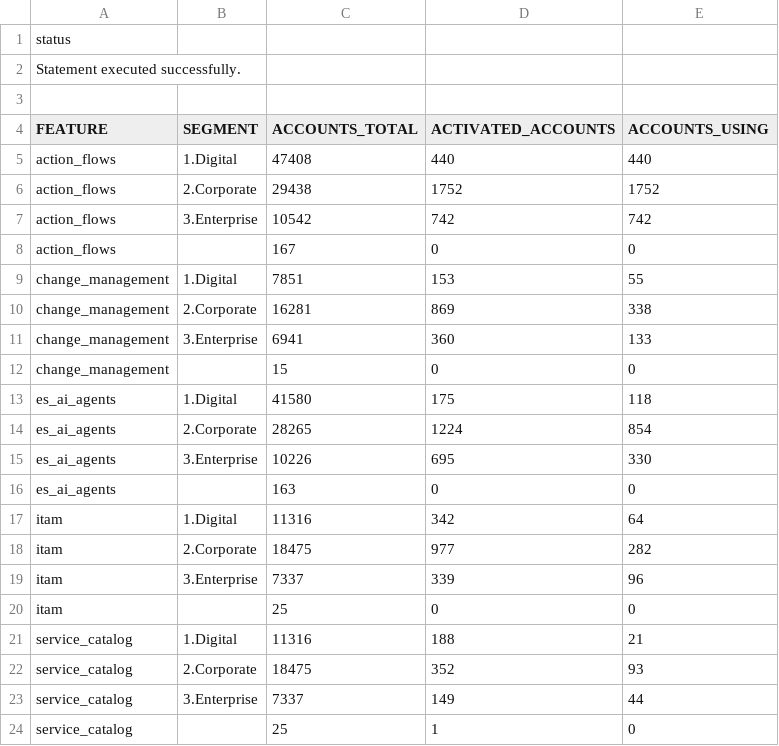
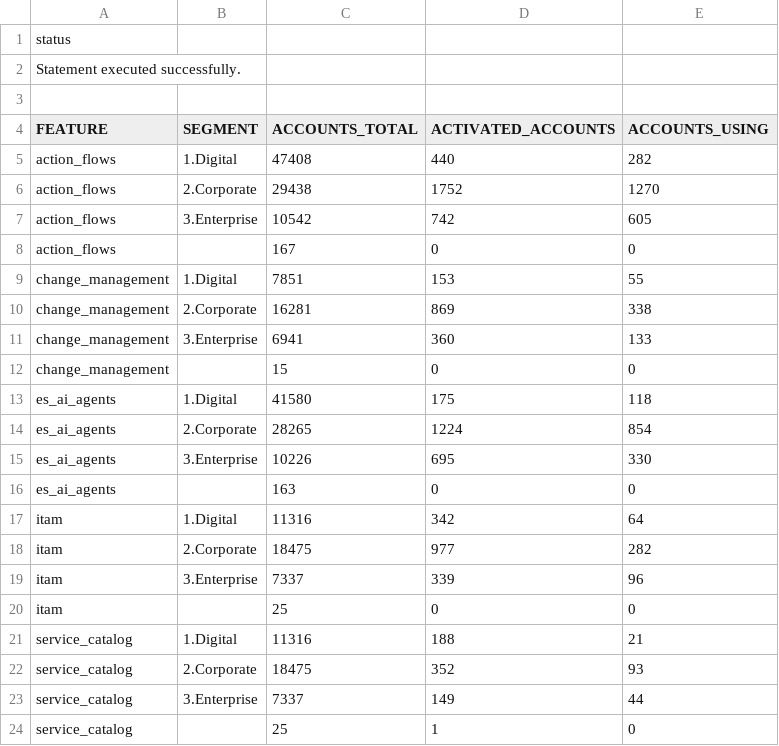
Before and after one commit to aadeshbakliwal-commits/es-adoption-dashboard, a CSV file: sql/product_breakdown_latest.csv, drawn as a sheet.

```diff
--- a/sql/product_breakdown_latest.csv
+++ b/sql/product_breakdown_latest.csv
@@ -4,5 +4,5 @@ Statement executed successfully.
 FEATURE,SEGMENT,ACCOUNTS_TOTAL,ACTIVATED_ACCOUNTS,ACCOUNTS_USING
-action_flows,1.Digital,47408,440,440
-action_flows,2.Corporate,29438,1752,1752
-action_flows,3.Enterprise,10542,742,742
+action_flows,1.Digital,47408,440,282
+action_flows,2.Corporate,29438,1752,1270
+action_flows,3.Enterprise,10542,742,605
 action_flows,,167,0,0
```
Also changed, not shown: sql/action_flows_monthly.csv, 14 other files.
